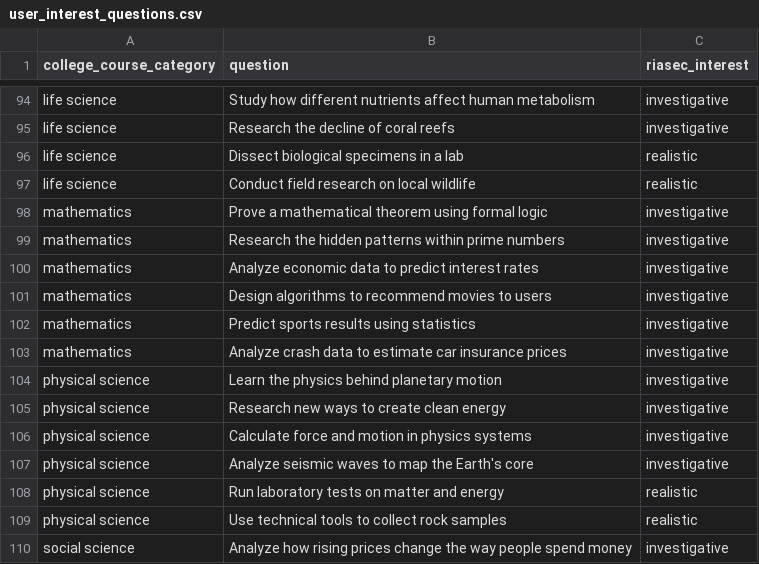
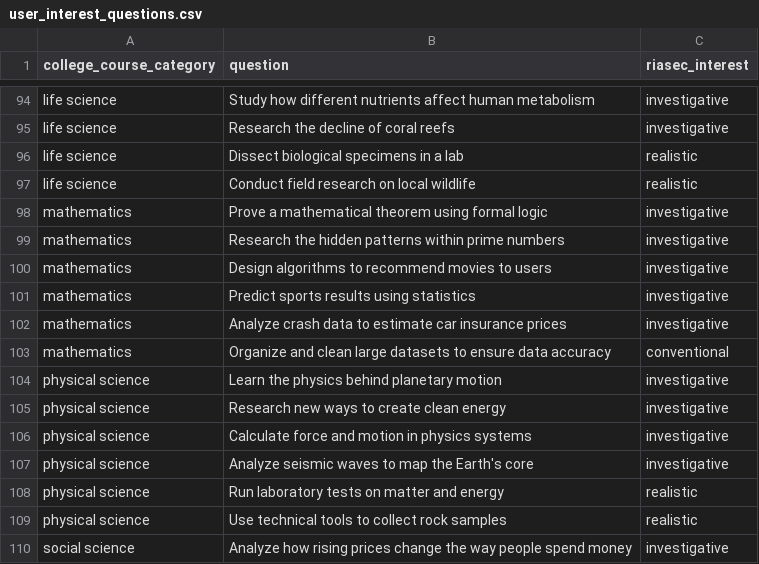
Before and after one commit to brendanmcc02/masters-thesis, a CSV file: college-course-recommender-system/user_interest_questions.csv, drawn as a sheet; only a part is shown, gaps mark what is left out.

```diff
--- a/college-course-recommender-system/user_interest_questions.csv
+++ b/college-course-recommender-system/user_interest_questions.csv
@@ -99,3 +99,2 @@ mathematics,Prove a mathematical theorem using formal logic,investigative
 mathematics,Research the hidden patterns within prime numbers,investigative
-mathematics,Analyze economic data to predict interest rates,investigative
 mathematics,Design algorithms to recommend movies to users,investigative
@@ -103,2 +102,3 @@ mathematics,Predict sports results using statistics,investigative
 mathematics,Analyze crash data to estimate car insurance prices,investigative
+mathematics,Organize and clean large datasets to ensure data accuracy,conventional
 physical science,Learn the physics behind planetary motion,investigative
```
Also changed, not shown: 5 other files.
